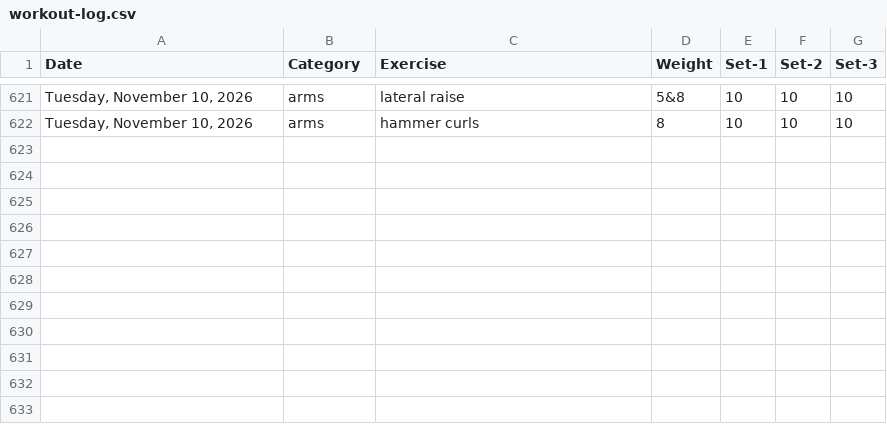
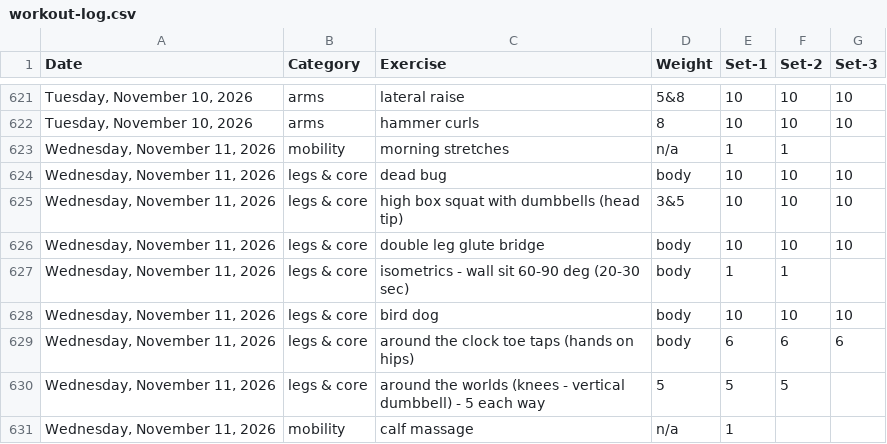
Before and after one commit to bcdatavis/fitness-tracker, a CSV file: log/workout-log.csv, drawn as a sheet; only a part is shown, gaps mark what is left out.

Commit message:
Workout Log Wednesday, November 11, 2026

```diff
--- a/log/workout-log.csv
+++ b/log/workout-log.csv
@@ -622 +622,10 @@ Date,Category,Exercise,Weight,Set-1,Set-2,Set-3
 "Tuesday, November 10, 2026",arms,hammer curls,8,10,10,10
+"Wednesday, November 11, 2026",mobility,morning stretches,n/a,1,1,
+"Wednesday, November 11, 2026",legs & core,dead bug,body,10,10,10
+"Wednesday, November 11, 2026",legs & core,high box squat with dumbbells (head tip),3&5,10,10,10
+"Wednesday, November 11, 2026",legs & core,double leg glute bridge,body,10,10,10
+"Wednesday, November 11, 2026",legs & core,isometrics - wall sit 60-90 deg (20-30 sec),body,1,1,
+"Wednesday, November 11, 2026",legs & core,bird dog,body,10,10,10
+"Wednesday, November 11, 2026",legs & core,around the clock toe taps (hands on hips),body,6,6,6
+"Wednesday, November 11, 2026",legs & core,around the worlds (knees - vertical dumbbell) - 5 each way,5,5,5,
+"Wednesday, November 11, 2026",mobility,calf massage,n/a,1,,
```
